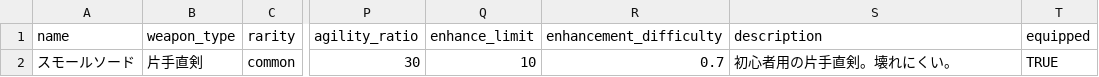
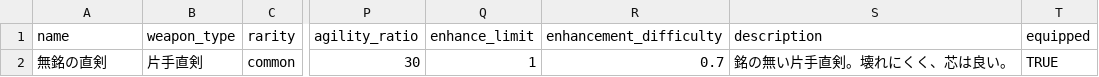
Before and after one commit to gudetama097723/SAW, a CSV file: db/seeds/player_weapons.csv, drawn as a sheet; only a part is shown, gaps mark what is left out; the diff names each change by its address in the sheet, - before the commit and + after, or states it on an @@ line.

```diff
--- a/db/seeds/player_weapons.csv
+++ b/db/seeds/player_weapons.csv
-A2 (name): スモールソード
+A2 (name): 無銘の直剣
-Q2 (enhance_limit): 10
+Q2 (enhance_limit): 1
-S2 (description): 初心者用の片手直剣。壊れにくい。
+S2 (description): 銘の無い片手直剣。壊れにくく、芯は良い。
```
Also changed, not shown: db/seeds/blacksmith_materials.csv, db/seeds/blacksmith_weapons.csv, 39 other files.
